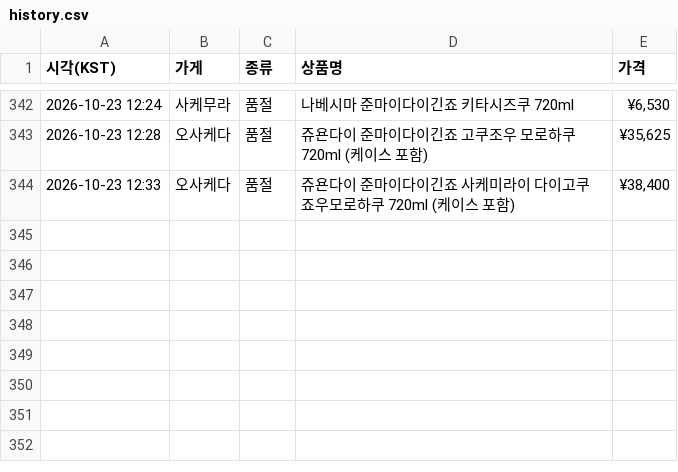
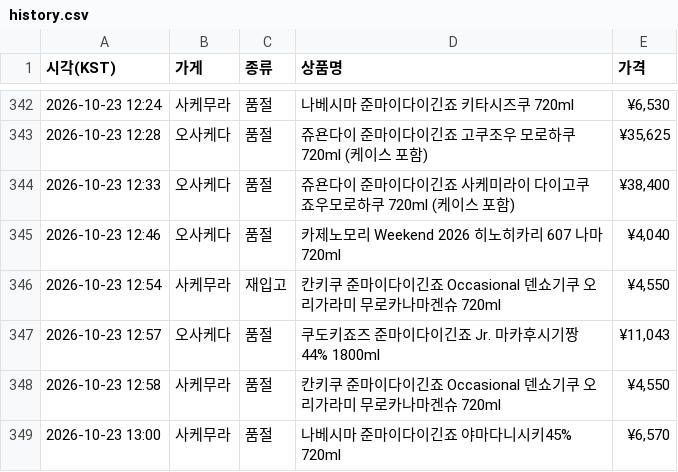
Before and after one commit to zerocustom84-alt/sake-watch, a CSV file: history.csv, drawn as a sheet; only a part is shown, gaps mark what is left out.

```diff
--- a/history.csv
+++ b/history.csv
@@ -344 +344,6 @@
 2026-10-23 12:33,오사케다,품절,쥬욘다이 준마이다이긴죠 사케미라이 다이고쿠죠우모로하쿠 720ml (케이스 포함),"¥38,400"
+2026-10-23 12:46,오사케다,품절,카제노모리 Weekend 2026 히노히카리 607 나마 720ml,"¥4,040"
+2026-10-23 12:54,사케무라,재입고,칸키쿠 준마이다이긴죠 Occasional 덴쇼기쿠 오리가라미 무로카나마겐슈 720ml,"¥4,550"
+2026-10-23 12:57,오사케다,품절,쿠도키죠즈 준마이다이긴죠 Jr. 마카후시기짱 44% 1800ml,"¥11,043"
+2026-10-23 12:58,사케무라,품절,칸키쿠 준마이다이긴죠 Occasional 덴쇼기쿠 오리가라미 무로카나마겐슈 720ml,"¥4,550"
+2026-10-23 13:00,사케무라,품절,나베시마 준마이다이긴죠 야마다니시키45% 720ml,"¥6,570"
```
Also changed, not shown: 2 other files.
